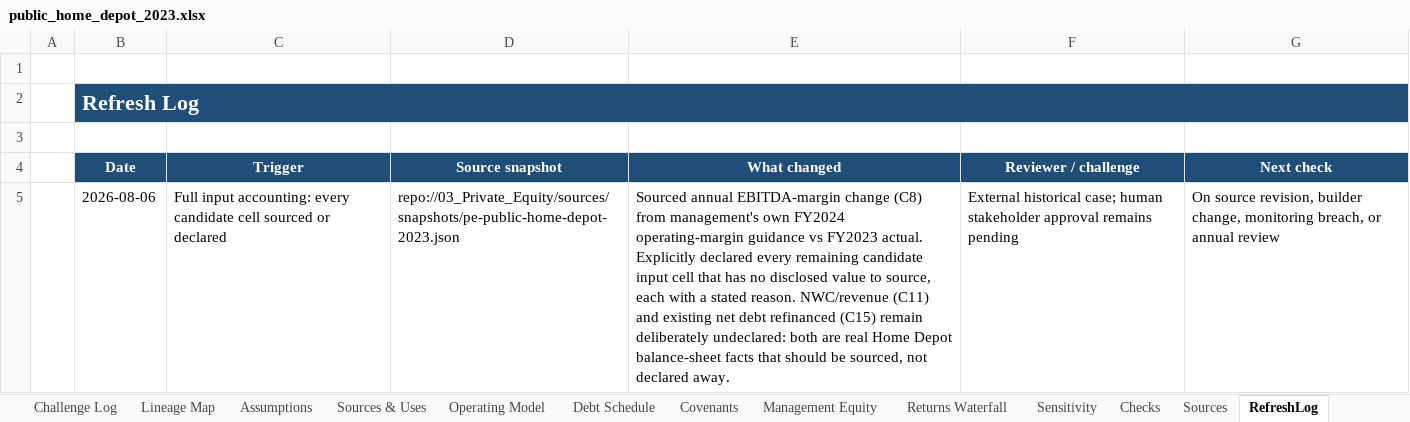
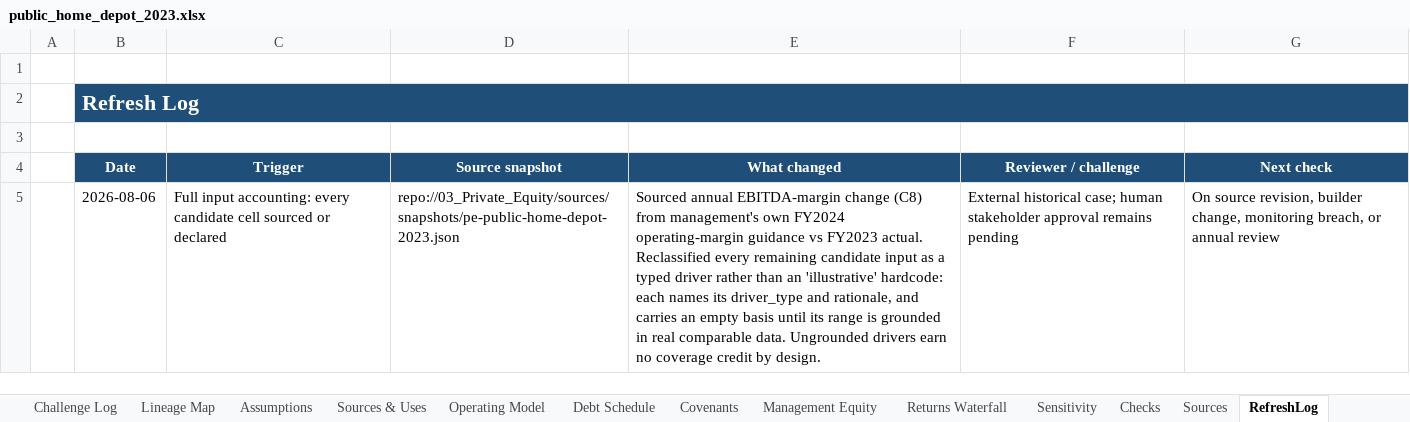
Before and after one commit to SMC17/finance-segway, an Excel workbook: 03_Private_Equity/instances/public_home_depot_2023.xlsx, sheet RefreshLog, drawn as a sheet; values as stored, in another font and other column widths than the file's, no borders; the diff names each change by its address in the sheet, - before the commit and + after, or states it on an @@ line.

```diff
--- a/03_Private_Equity/instances/public_home_depot_2023.xlsx (sheet RefreshLog)
+++ b/03_Private_Equity/instances/public_home_depot_2023.xlsx (sheet RefreshLog)
-E5 (What changed): …FY2023 actual. Explicitly declared every remaining candidate input cell that has no disclosed value to source, each with a stated reason. NWC/revenue (C11) and existing net debt refinanced (C15) remain deliberately undeclared: both are real Home Depot balance-sheet facts that should be sourced, not declared away.
+E5 (What changed): …FY2023 actual. Reclassified every remaining candidate input as a typed driver rather than an 'illustrative' hardcode: each names its driver_type and rationale, and carries an empty basis until its range is grounded in real comparable data. Ungrounded drivers earn no coverage credit by design.
```
Also changed, not shown: 5 other files.
